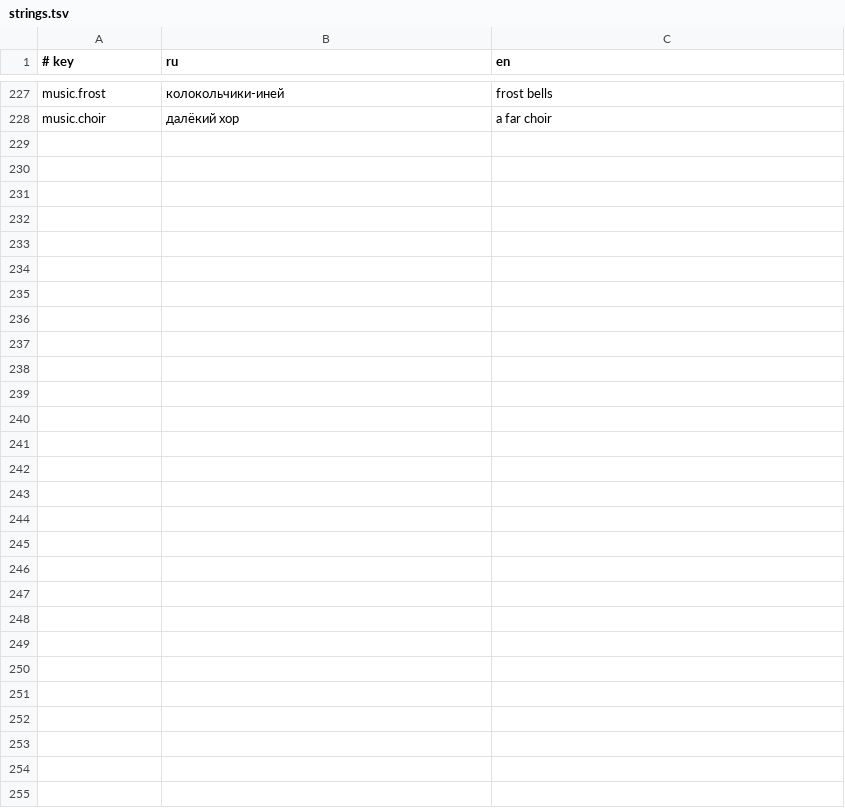
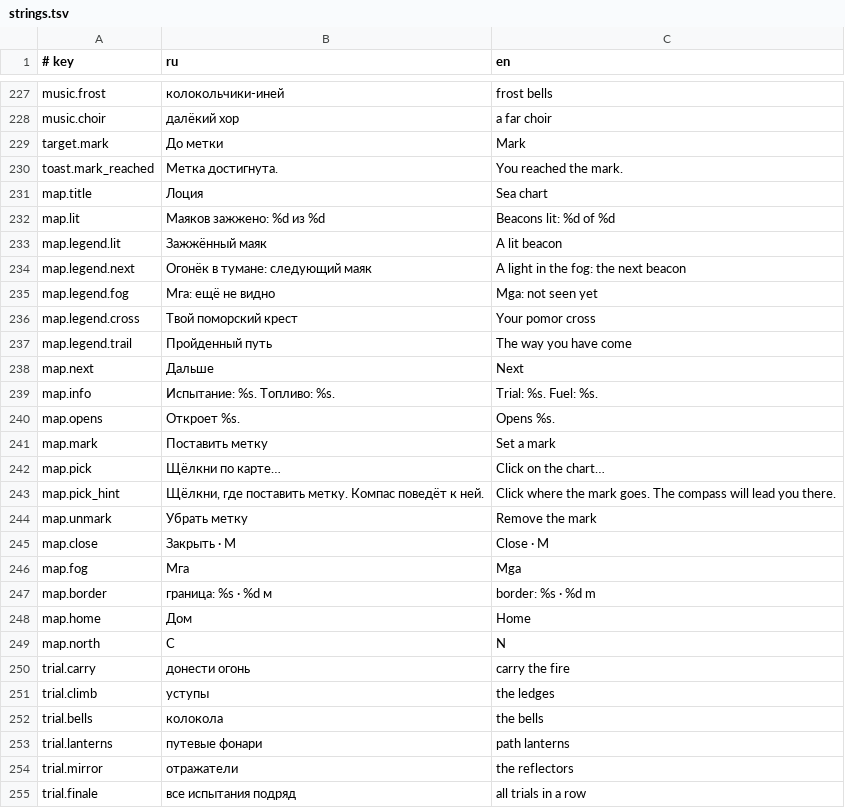
Before and after one commit to georgaimarinek-ai/Tihie-Ostrova, a TSV file: i18n/strings.tsv, drawn as a sheet; only a part is shown, gaps mark what is left out; the diff names each change by its address in the sheet, - before the commit and + after, or states it on an @@ line.

```diff
--- a/i18n/strings.tsv
+++ b/i18n/strings.tsv
+row 229: target.mark | До метки | Mark
+row 230: toast.mark_reached | Метка достигнута. | You reached the mark.
+row 231: map.title | Лоция | Sea chart
+row 232: map.lit | Маяков зажжено: %d из %d | Beacons lit: %d of %d
+row 233: map.legend.lit | Зажжённый маяк | A lit beacon
+row 234: map.legend.next | Огонёк в тумане: следующий маяк | A light in the fog: the next beacon
+row 235: map.legend.fog | Мга: ещё не видно | Mga: not seen yet
+row 236: map.legend.cross | Твой поморский крест | Your pomor cross
+row 237: map.legend.trail | Пройденный путь | The way you have come
+row 238: map.next | Дальше | Next
+row 239: map.info | Испытание: %s. Топливо: %s. | Trial: %s. Fuel: %s.
+row 240: map.opens | Откроет %s. | Opens %s.
+row 241: map.mark | Поставить метку | Set a mark
+row 242: map.pick | Щёлкни по карте… | Click on the chart…
+row 243: map.pick_hint | Щёлкни, где поставить метку. Компас поведёт к ней. | Click where the mark goes. The compass will lead you there.
+row 244: map.unmark | Убрать метку | Remove the mark
+row 245: map.close | Закрыть · M | Close · M
+row 246: map.fog | Мга | Mga
+row 247: map.border | граница: %s · %d м | border: %s · %d m
+row 248: map.home | Дом | Home
+row 249: map.north | С | N
+row 250: trial.carry | донести огонь | carry the fire
+row 251: trial.climb | уступы | the ledges
+row 252: trial.bells | колокола | the bells
+row 253: trial.lanterns | путевые фонари | path lanterns
+row 254: trial.mirror | отражатели | the reflectors
+row 255: trial.finale | все испытания подряд | all trials in a row
```
Also changed, not shown: 28 other files.
